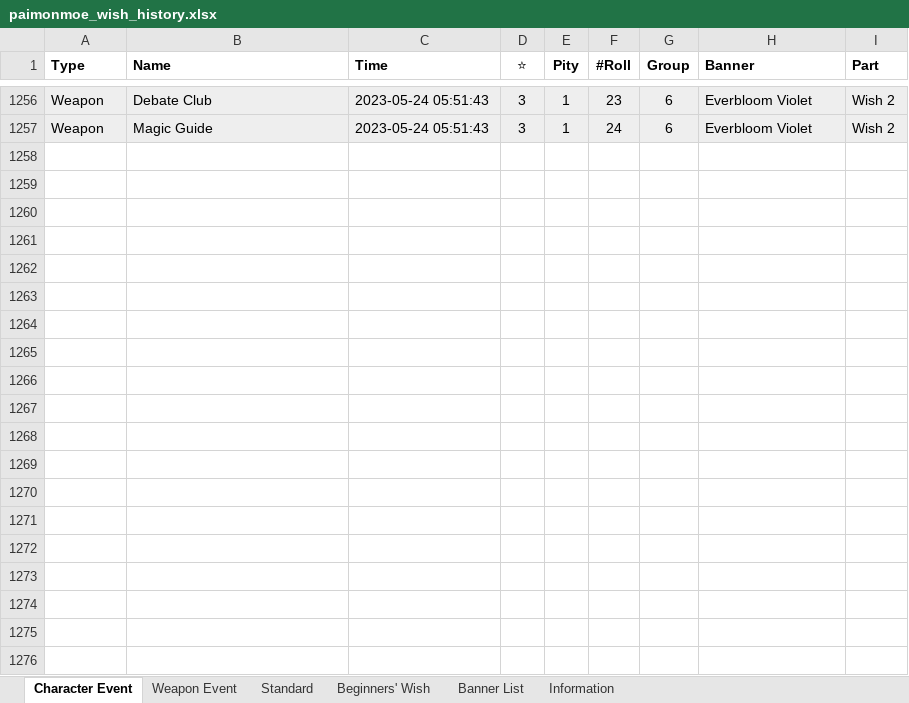
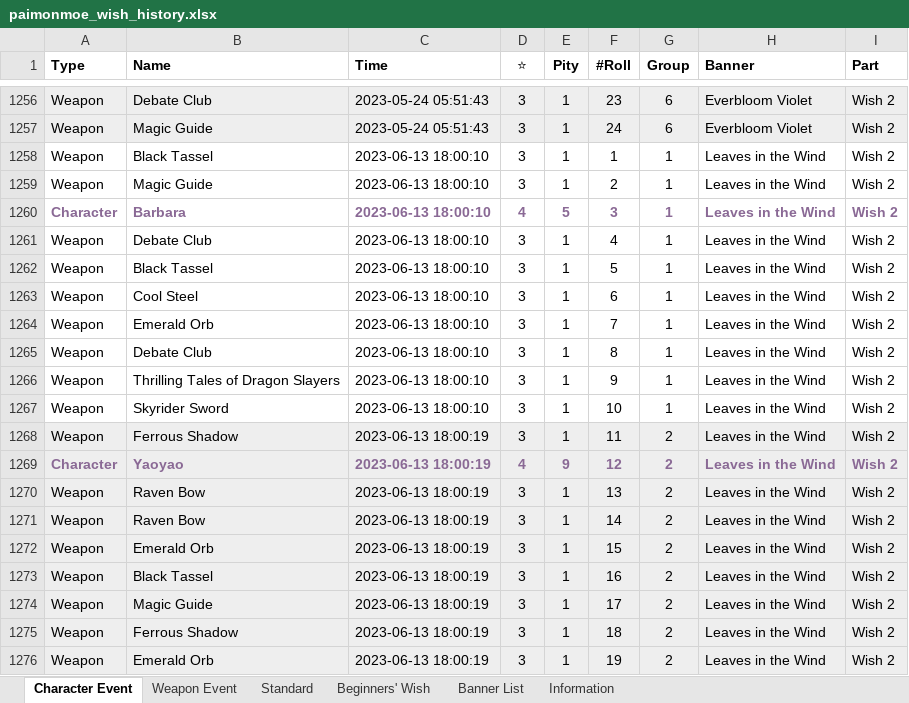
Before and after one commit to liraru/genshin-api, an Excel workbook: excel/paimonmoe_wish_history.xlsx, sheet Character Event, drawn as a sheet; only a part is shown, gaps mark what is left out; values as stored, in another font and other column widths than the file's, no borders; the diff covers the shown part only; the diff names each change by its address in the sheet, - before the commit and + after, or states it on an @@ line.

Commit message:
excel update

```diff
--- a/excel/paimonmoe_wish_history.xlsx (sheet Character Event)
+++ b/excel/paimonmoe_wish_history.xlsx (sheet Character Event)
+row 1258: Weapon | Black Tassel | 2023-06-13 18:00:10 | 3 | 1 | 1 | 1 | Leaves in the Wind | Wish 2
+row 1259: Weapon | Magic Guide | 2023-06-13 18:00:10 | 3 | 1 | 2 | 1 | Leaves in the Wind | Wish 2
+row 1260: Character | Barbara | 2023-06-13 18:00:10 | 4 | 5 | 3 | 1 | Leaves in the Wind | Wish 2
+row 1261: Weapon | Debate Club | 2023-06-13 18:00:10 | 3 | 1 | 4 | 1 | Leaves in the Wind | Wish 2
+row 1262: Weapon | Black Tassel | 2023-06-13 18:00:10 | 3 | 1 | 5 | 1 | Leaves in the Wind | Wish 2
+row 1263: Weapon | Cool Steel | 2023-06-13 18:00:10 | 3 | 1 | 6 | 1 | Leaves in the Wind | Wish 2
+row 1264: Weapon | Emerald Orb | 2023-06-13 18:00:10 | 3 | 1 | 7 | 1 | Leaves in the Wind | Wish 2
+row 1265: Weapon | Debate Club | 2023-06-13 18:00:10 | 3 | 1 | 8 | 1 | Leaves in the Wind | Wish 2
+row 1266: Weapon | Thrilling Tales of Dragon Slayers | 2023-06-13 18:00:10 | 3 | 1 | 9 | 1 | Leaves in the Wind | Wish 2
+row 1267: Weapon | Skyrider Sword | 2023-06-13 18:00:10 | 3 | 1 | 10 | 1 | Leaves in the Wind | Wish 2
+row 1268: Weapon | Ferrous Shadow | 2023-06-13 18:00:19 | 3 | 1 | 11 | 2 | Leaves in the Wind | Wish 2
+row 1269: Character | Yaoyao | 2023-06-13 18:00:19 | 4 | 9 | 12 | 2 | Leaves in the Wind | Wish 2
+row 1270: Weapon | Raven Bow | 2023-06-13 18:00:19 | 3 | 1 | 13 | 2 | Leaves in the Wind | Wish 2
+row 1271: Weapon | Raven Bow | 2023-06-13 18:00:19 | 3 | 1 | 14 | 2 | Leaves in the Wind | Wish 2
+row 1272: Weapon | Emerald Orb | 2023-06-13 18:00:19 | 3 | 1 | 15 | 2 | Leaves in the Wind | Wish 2
+row 1273: Weapon | Black Tassel | 2023-06-13 18:00:19 | 3 | 1 | 16 | 2 | Leaves in the Wind | Wish 2
+row 1274: Weapon | Magic Guide | 2023-06-13 18:00:19 | 3 | 1 | 17 | 2 | Leaves in the Wind | Wish 2
+row 1275: Weapon | Ferrous Shadow | 2023-06-13 18:00:19 | 3 | 1 | 18 | 2 | Leaves in the Wind | Wish 2
+row 1276: Weapon | Emerald Orb | 2023-06-13 18:00:19 | 3 | 1 | 19 | 2 | Leaves in the Wind | Wish 2
```
Also changed, not shown: 72 added rows elsewhere in this sheet, sheet Standard, sheet Banner List, sheet Information.
